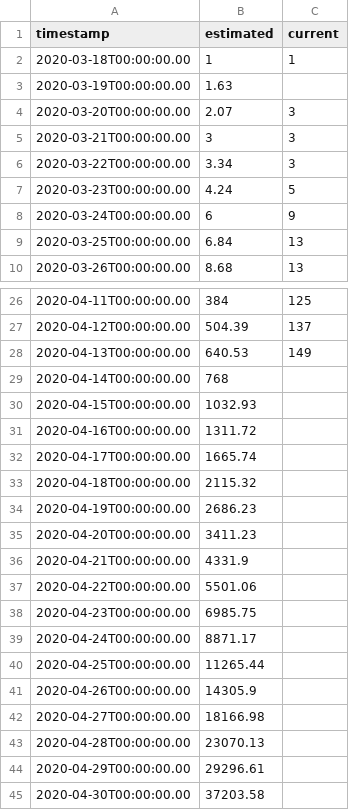
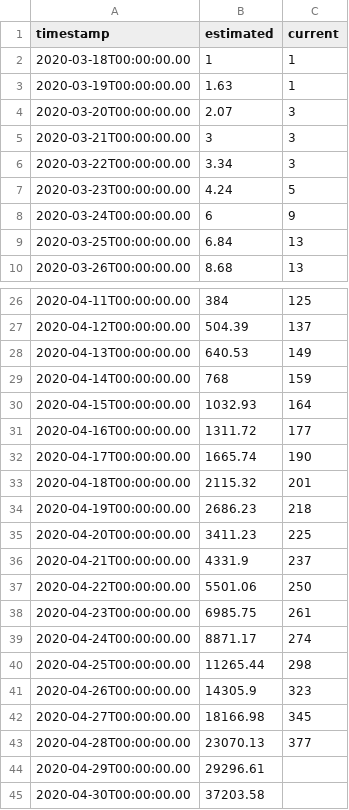
Before and after one commit to kendalalfonso37/codiv19-R, a CSV file: my_data.csv, drawn as a sheet; only a part is shown, gaps mark what is left out.

```diff
--- a/my_data.csv
+++ b/my_data.csv
@@ -2,3 +2,3 @@ timestamp,estimated,current
 2020-03-18T00:00:00.00,1,1
-2020-03-19T00:00:00.00,1.63,
+2020-03-19T00:00:00.00,1.63,1
 2020-03-20T00:00:00.00,2.07,3
@@ -28,17 +28,17 @@ timestamp,estimated,current
 2020-04-13T00:00:00.00,640.53,149
-2020-04-14T00:00:00.00,768,
-2020-04-15T00:00:00.00,1032.93,
-2020-04-16T00:00:00.00,1311.72,
-2020-04-17T00:00:00.00,1665.74,
-2020-04-18T00:00:00.00,2115.32,
-2020-04-19T00:00:00.00,2686.23,
-2020-04-20T00:00:00.00,3411.23,
-2020-04-21T00:00:00.00,4331.9,
-2020-04-22T00:00:00.00,5501.06,
-2020-04-23T00:00:00.00,6985.75,
-2020-04-24T00:00:00.00,8871.17,
-2020-04-25T00:00:00.00,11265.44,
-2020-04-26T00:00:00.00,14305.9,
-2020-04-27T00:00:00.00,18166.98,
-2020-04-28T00:00:00.00,23070.13,
+2020-04-14T00:00:00.00,768,159
+2020-04-15T00:00:00.00,1032.93,164
+2020-04-16T00:00:00.00,1311.72,177
+2020-04-17T00:00:00.00,1665.74,190
+2020-04-18T00:00:00.00,2115.32,201
+2020-04-19T00:00:00.00,2686.23,218
+2020-04-20T00:00:00.00,3411.23,225
+2020-04-21T00:00:00.00,4331.9,237
+2020-04-22T00:00:00.00,5501.06,250
+2020-04-23T00:00:00.00,6985.75,261
+2020-04-24T00:00:00.00,8871.17,274
+2020-04-25T00:00:00.00,11265.44,298
+2020-04-26T00:00:00.00,14305.9,323
+2020-04-27T00:00:00.00,18166.98,345
+2020-04-28T00:00:00.00,23070.13,377
 2020-04-29T00:00:00.00,29296.61,
```
Also changed, not shown: 2 other files.
